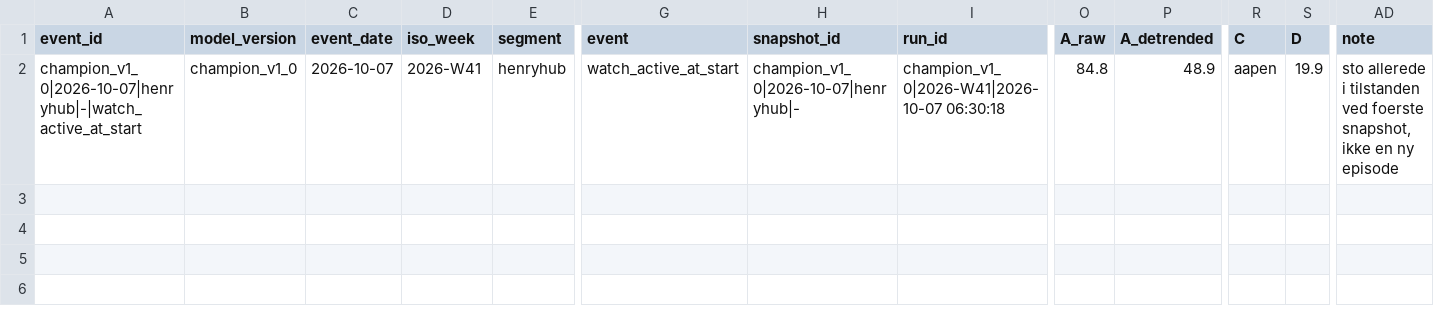
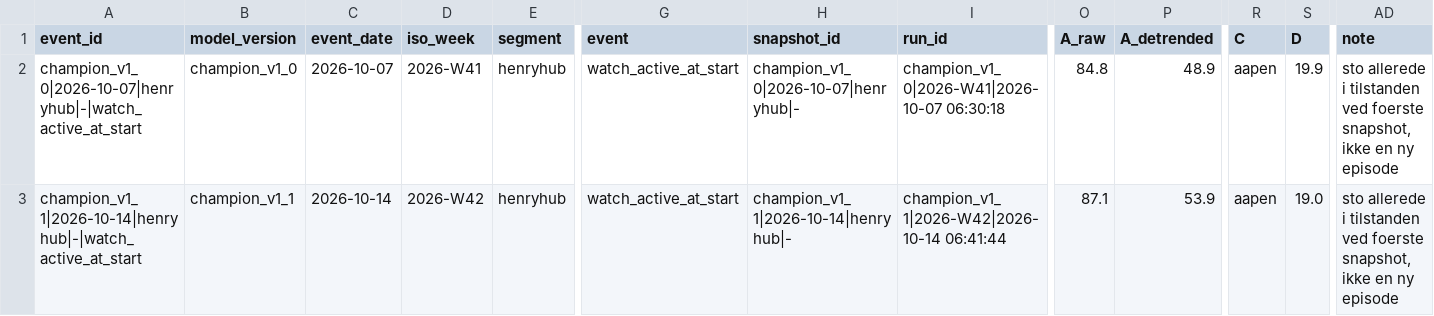
Before and after one commit to frdmid/syklusbordet-data, a CSV file: shadow/shadow_events.csv, drawn as a sheet; only a part is shown, gaps mark what is left out; rows hold the shown columns only; the diff names each change by its address in the sheet, - before the commit and + after, or states it on an @@ line.

```diff
--- a/shadow/shadow_events.csv
+++ b/shadow/shadow_events.csv
+row 3: champion_v1_1|2026-10-14|henryhub|-|watch_active_at_start | champion_v1_1 | 2026-10-14 | 2026-W42 | henryhub | watch_active_at_start | champion_v1_1|2026-10-14|henryhub|- | champion_v1_1|2026-W42|2026-10-14 06:41:44 | 87.1 | 53.9 | aapen | 19.0 | sto allerede i tilstanden ved foerste snapshot, ikke en ny episode
```
